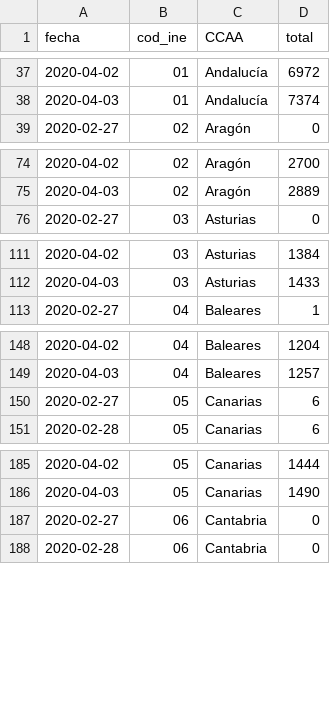
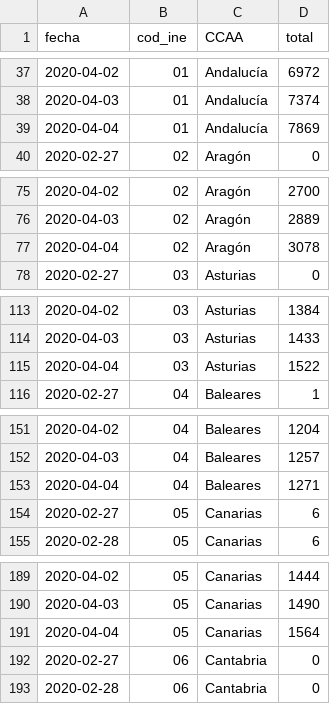
Before and after one commit to nava17490/PowerBI_Covid, a CSV file: Sources/ccaa_covid19_casos_long.csv, drawn as a sheet; only a part is shown, gaps mark what is left out; the diff covers the shown part only.

Commit message:
Automatic daily update of data

```diff
--- a/Sources/ccaa_covid19_casos_long.csv
+++ b/Sources/ccaa_covid19_casos_long.csv
@@ -38,2 +38,3 @@ fecha,cod_ine,CCAA,total
 2020-04-03,01,Andalucía,7374
+2020-04-04,01,Andalucía,7869
 2020-02-27,02,Aragón,0
@@ -75,2 +76,3 @@ fecha,cod_ine,CCAA,total
 2020-04-03,02,Aragón,2889
+2020-04-04,02,Aragón,3078
 2020-02-27,03,Asturias,0
@@ -112,2 +114,3 @@ fecha,cod_ine,CCAA,total
 2020-04-03,03,Asturias,1433
+2020-04-04,03,Asturias,1522
 2020-02-27,04,Baleares,1
@@ -149,2 +152,3 @@ fecha,cod_ine,CCAA,total
 2020-04-03,04,Baleares,1257
+2020-04-04,04,Baleares,1271
 2020-02-27,05,Canarias,6
@@ -186,2 +190,3 @@ fecha,cod_ine,CCAA,total
 2020-04-03,05,Canarias,1490
+2020-04-04,05,Canarias,1564
 2020-02-27,06,Cantabria,0
```
Also changed, not shown: 15 added rows elsewhere in this file, Sources/ccaa_covid19_altas_long.csv, Sources/ccaa_covid19_fallecidos_long.csv, 2 other files.
